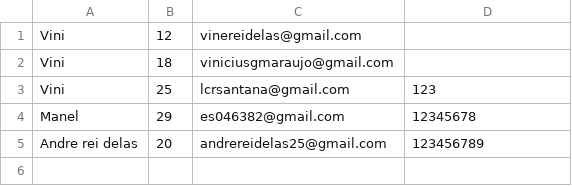
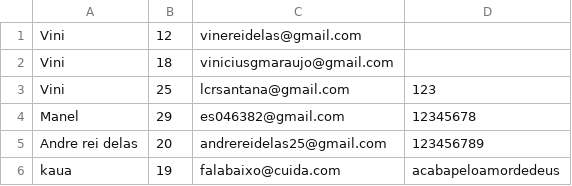
Before and after one commit to kauanwk/PeojetoQR, a CSV file: views/banco.csv, drawn as a sheet.

```diff
--- a/views/banco.csv
+++ b/views/banco.csv
@@ -5 +5,2 @@ Vini,25,lcrsantana@gmail.com,123,
 "Andre rei delas",20,andrereidelas25@gmail.com,123456789,
+kaua,19,falabaixo@cuida.com,acabapeloamordedeus,
```
Also changed, not shown: 1 other file.
